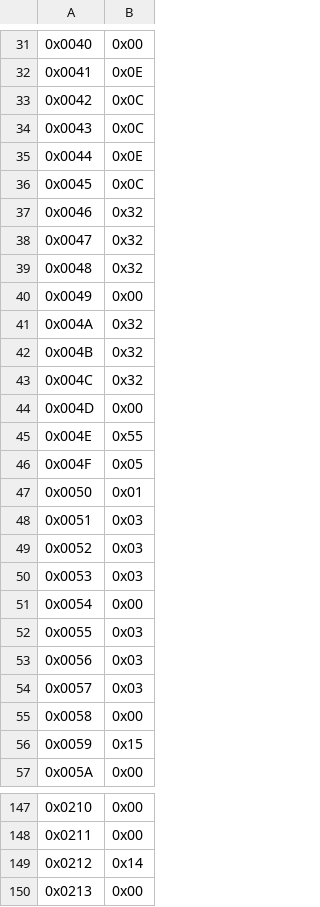
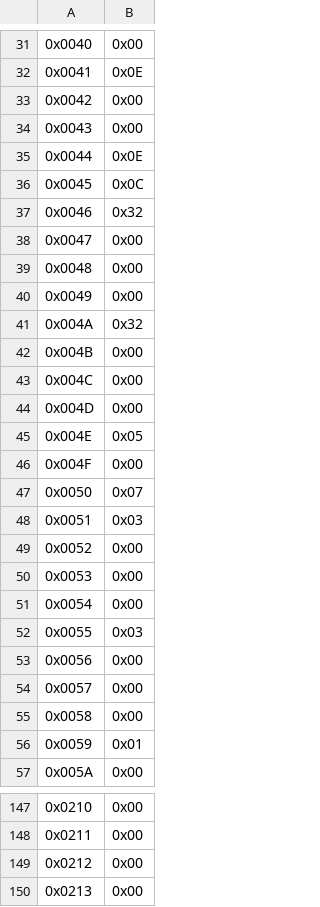
Before and after one commit to s-sacerdoti/atlas-altiroc-daq, a CSV file: software/config/pll-config/Si5345-RevD-Registers-IntClk.csv, drawn as a sheet; only a part is shown, gaps mark what is left out; the diff covers the shown part only; the diff names each change by its address in the sheet, - before the commit and + after, or states it on an @@ line.

```diff
--- a/software/config/pll-config/Si5345-RevD-Registers-IntClk.csv
+++ b/software/config/pll-config/Si5345-RevD-Registers-IntClk.csv
-B33:B34: 0x0C
+B33:B34: 0x00
-B38:B39: 0x32
+B38:B39: 0x00
-B42:B43: 0x32
+B42:B43: 0x00
-B45: 0x55
+B45: 0x05
-B46: 0x05
+B46: 0x00
-B47: 0x01
+B47: 0x07
-B49:B50: 0x03
+B49:B50: 0x00
-B53:B54: 0x03
+B53:B54: 0x00
-B56: 0x15
+B56: 0x01
-B149: 0x14
+B149: 0x00
```
Also changed, not shown: 15 edited cells elsewhere in this file, software/config/pll-config/Si5345-RevD-Registers-ExtLemoClk.csv, software/config/pll-config/Si5345-RevD-Registers-ExtSmaClk.csv, 3 other files.
